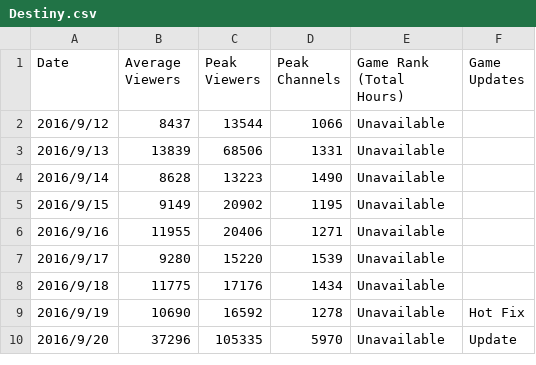
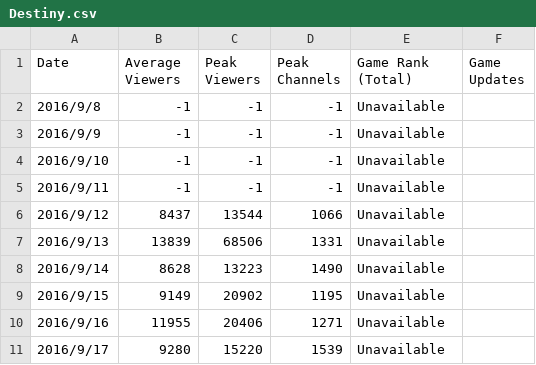
Before and after one commit to ZTSean/Twitcher, a CSV file: data/Destiny.csv, drawn as a sheet; only a part is shown; the shorter side is filled out with more unchanged rows.

```diff
--- a/data/Destiny.csv
+++ b/data/Destiny.csv
@@ -1,2 +1,6 @@
-Date,Average Viewers,Peak Viewers,Peak Channels,Game Rank (Total Hours),Game Updates
+Date,Average Viewers,Peak Viewers,Peak Channels,Game Rank (Total),Game Updates
+2016/9/8,-1,-1,-1,Unavailable,
+2016/9/9,-1,-1,-1,Unavailable,
+2016/9/10,-1,-1,-1,Unavailable,
+2016/9/11,-1,-1,-1,Unavailable,
 2016/9/12,8437,13544,1066,Unavailable,
```
Also changed, not shown: data/CSGO.csv, data/Destiny2.csv, 4 other files.
